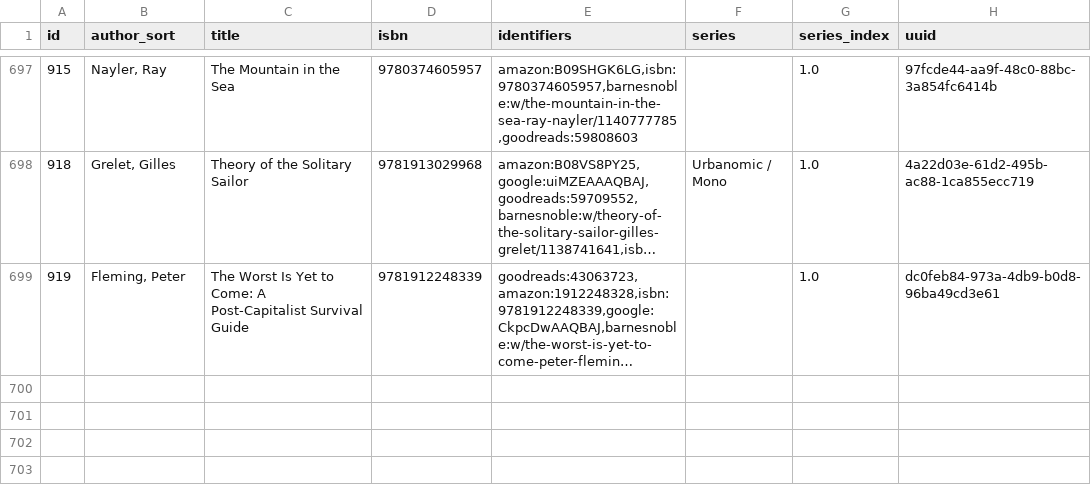
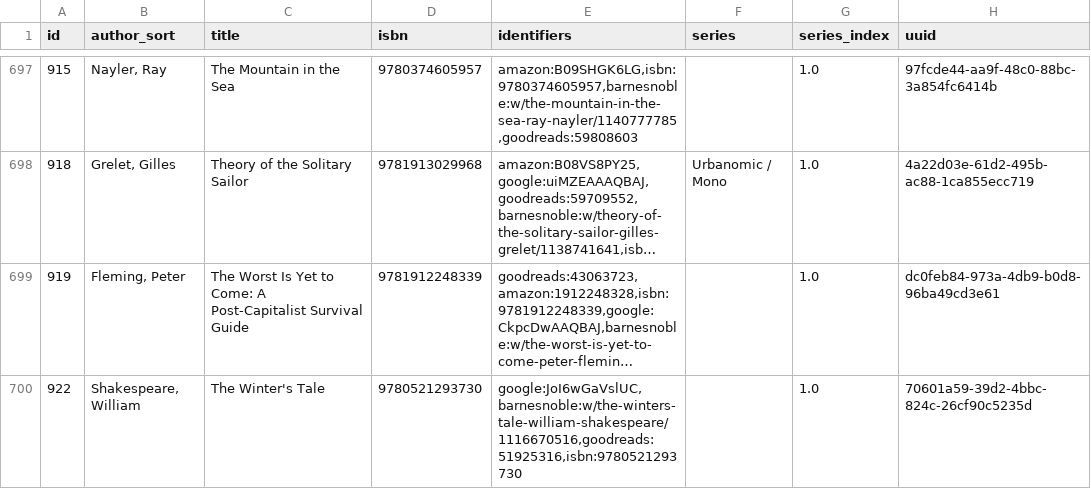
Before and after one commit to pigmonkey/pig-monkey.com, a CSV file: content/media/library/books.csv, drawn as a sheet; only a part is shown, gaps mark what is left out; long unchanged cells end in …; the diff names each change by its address in the sheet, - before the commit and + after, or states it on an @@ line.

Commit message:
update books

```diff
--- a/content/media/library/books.csv
+++ b/content/media/library/books.csv
+row 700: 922 | Shakespeare, William | The Winter's Tale | 9780521293730 | google:JoI6wGaVslUC,barnesnoble:w/the-winters-tale-william-shakespeare/1116670516,goodreads:51925316,isbn:9780521293730 |  | 1.0 | 70601a59-39d2-4bbc-824c-26cf90c5235d
```
Also changed, not shown: 1 other file.
